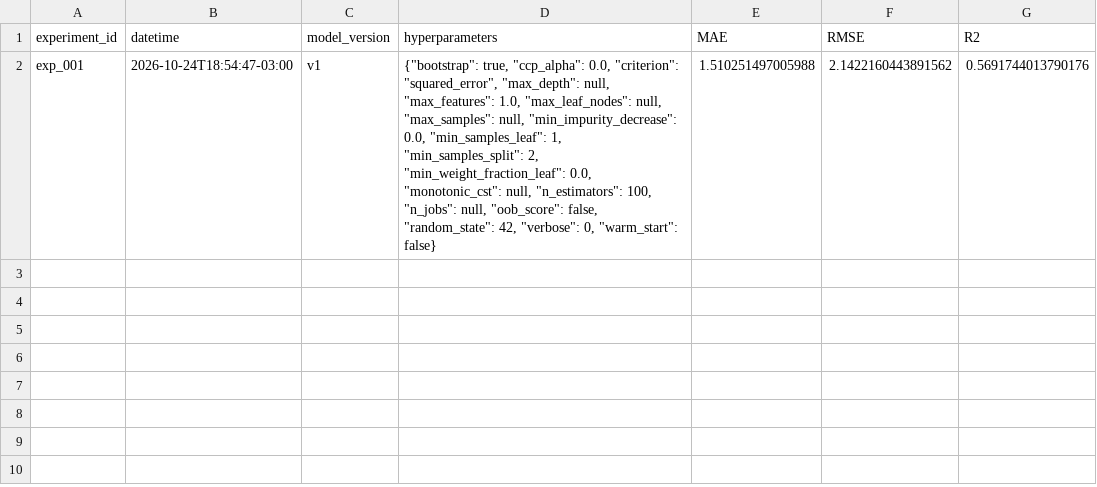
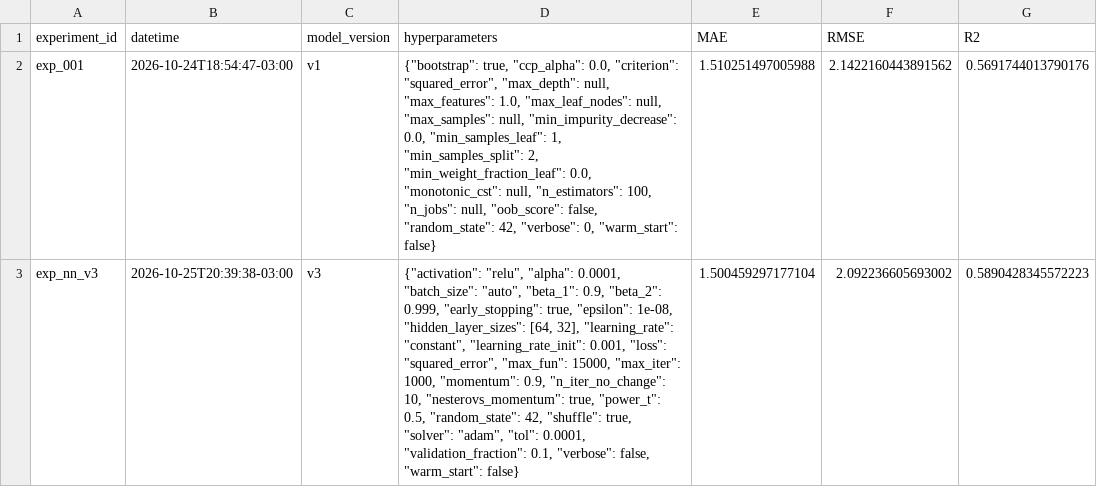
Before and after one commit to miligonzalzz/abalon, a CSV file: results/experiments_log.csv, drawn as a sheet; the diff names each change by its address in the sheet, - before the commit and + after, or states it on an @@ line.

Commit message:
Registro de experimento v3: modelo, métricas y fila en el log

```diff
--- a/results/experiments_log.csv
+++ b/results/experiments_log.csv
+row 3: exp_nn_v3 | 2026-10-25T20:39:38-03:00 | v3 | {"activation": "relu", "alpha": 0.0001, "batch_size": "auto", "beta_1": 0.9, "beta_2": 0.999, "early_stopping": true, "epsilon": 1e-08, "hidden_layer_sizes": [64, 32], "learning_rate": "constant", "learning_rate_init": 0.001, "loss": "squared_error", "max_fun": 15000, "max_iter": 1000, "momentum": 0.9, "n_iter_no_change": 10, "nesterovs_momentum": true, "power_t": 0.5, "random_state": 42, "shuffle": true, "solver": "adam", "tol": 0.0001, "validation_fraction": 0.1, "verbose": false, "warm_start": false} | 1.500459297177104 | 2.092236605693002 | 0.5890428345572223
```
Also changed, not shown: 2 other files.
